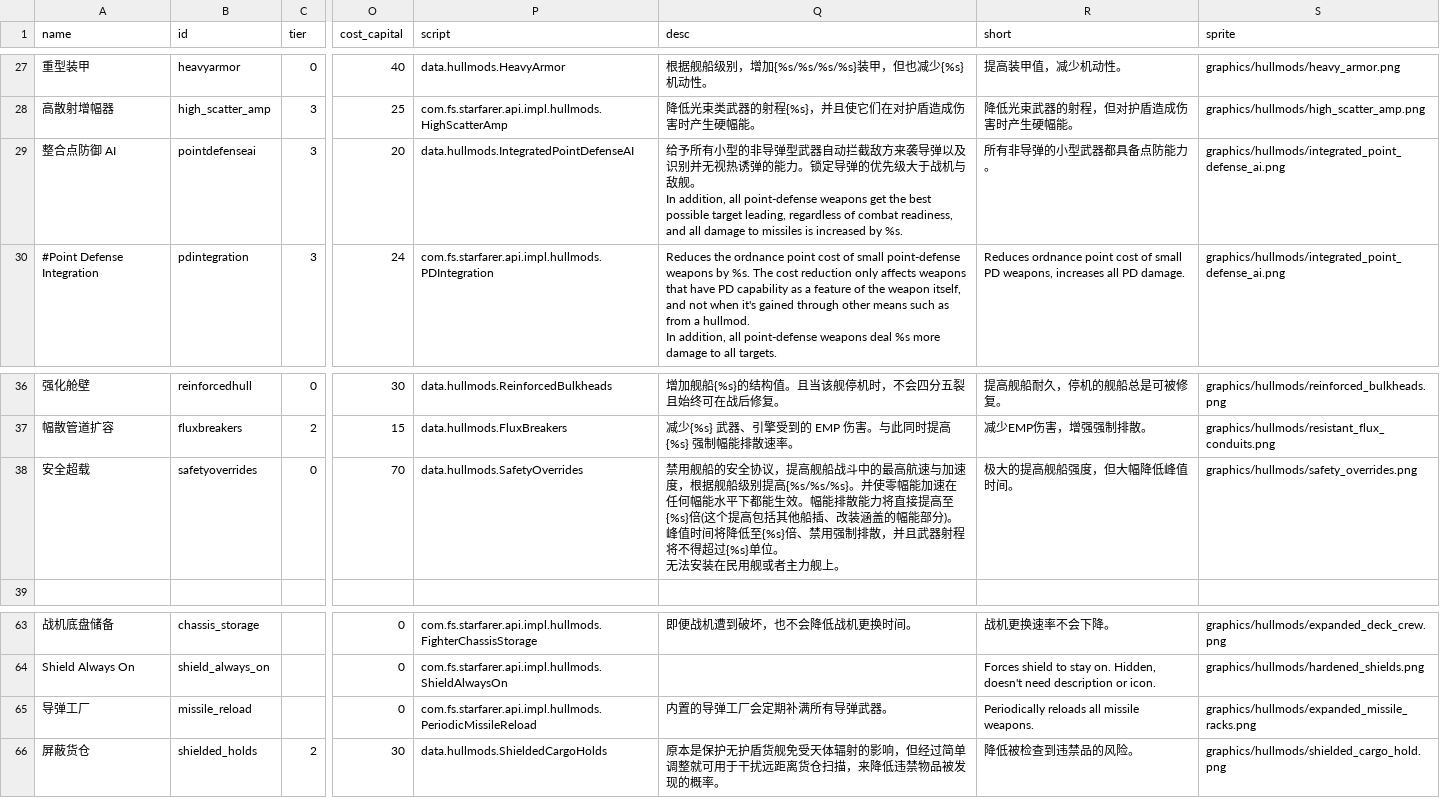
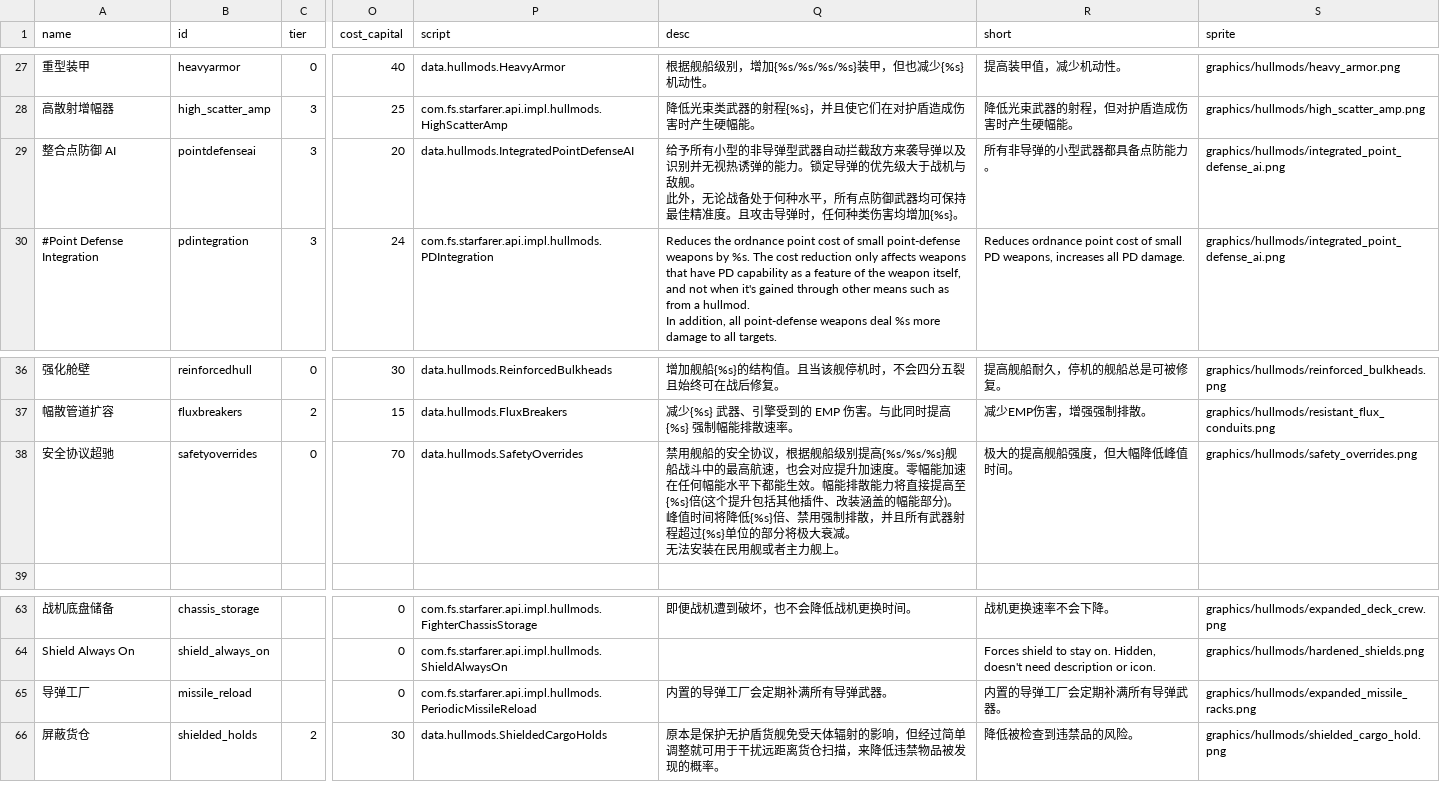
Before and after one commit to TruthOriginem/Starsector-0951-Localization, a CSV file: localization/data/hullmods/hull_mods.csv, drawn as a sheet; only a part is shown, gaps mark what is left out; ↵ is a line break in a cell; the diff names each change by its address in the sheet, - before the commit and + after, or states it on an @@ line.

Commit message:
modified:   localization/data/hullmods/hull_mods.csv

```diff
--- a/localization/data/hullmods/hull_mods.csv
+++ b/localization/data/hullmods/hull_mods.csv
-Q29 (desc): …。 ↵ In addition, all point-defense weapons get the best possible target leading, regardless of combat readiness, and all damage to missiles is increased by %s.
+Q29 (desc): …。 ↵ 此外，无论战备处于何种水平，所有点防御武器均可保持最佳精准度。且攻击导弹时，任何种类伤害均增加{%s}。
-A38 (name): 安全超载
+A38 (name): 安全协议超驰
-Q38 (desc): …全协议，提高舰船战斗中的最高航速与加速度，根据舰船级别提高{%s/%s/%s}。并使零幅能加速在任何幅能水平下都能生效。幅能排散能力将直接提高至{%s}倍(这个提高包括其他船插、改装涵盖的幅能部分)。 ↵ 峰值时间将降低至{%s}倍、禁用强制排散，并且武器射程将不得超过{%s}单位。 ↵ 无法…
+Q38 (desc): …全协议，根据舰船级别提高{%s/%s/%s}舰船战斗中的最高航速，也会对应提升加速度。零幅能加速在任何幅能水平下都能生效。幅能排散能力将直接提高至{%s}倍(这个提升包括其他插件、改装涵盖的幅能部分)。 ↵ 峰值时间将降低{%s}倍、禁用强制排散，并且所有武器射程超过{%s}单位的部分将极大衰减。 ↵ 无法…
-R65 (short): Periodically reloads all missile weapons.
+R65 (short): 内置的导弹工厂会定期补满所有导弹武器。
```
